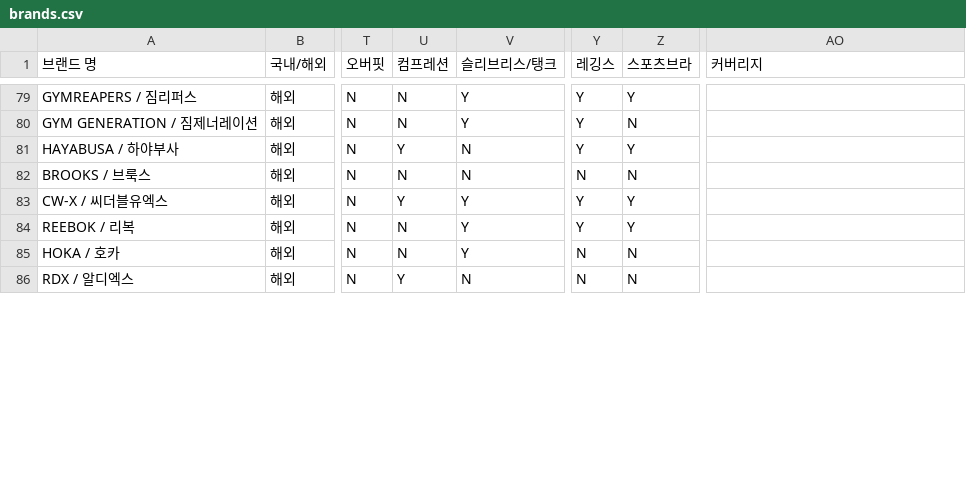
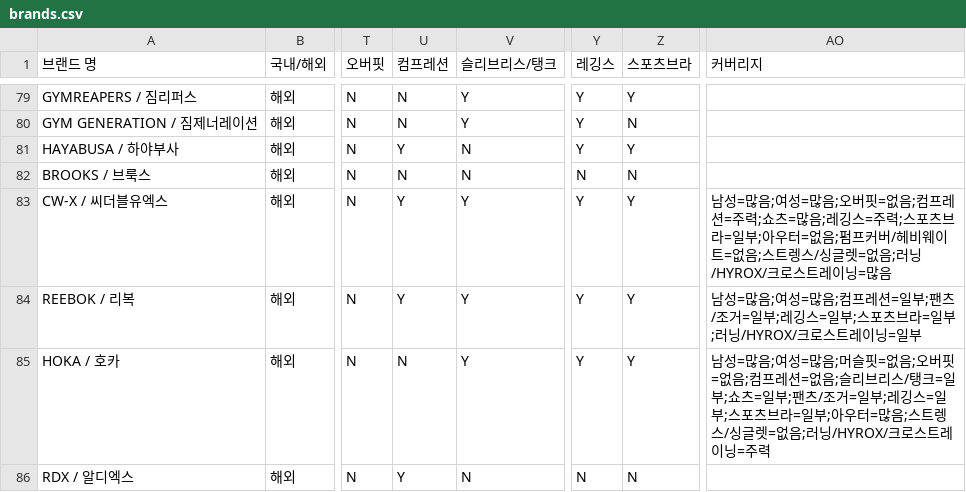
Before and after one commit to gymbasecamp/gymbasecamp-site, a CSV file: site/data/brands.csv, drawn as a sheet; only a part is shown, gaps mark what is left out; the diff covers the shown part only; the diff names each change by its address in the sheet, - before the commit and + after, or states it on an @@ line.

```diff
--- a/site/data/brands.csv
+++ b/site/data/brands.csv
-AO83 (커버리지): (empty)
+AO83 (커버리지): 남성=많음;여성=많음;오버핏=없음;컴프레션=주력;쇼츠=많음;레깅스=주력;스포츠브라=일부;아우터=없음;펌프커버/헤비웨이트=없음;스트렝스/싱글렛=없음;러닝/HYROX/크로스트레이닝=많음
-U84 (컴프레션): N
+U84 (컴프레션): Y
-AO84 (커버리지): (empty)
+AO84 (커버리지): 남성=많음;여성=많음;컴프레션=일부;팬츠/조거=일부;레깅스=일부;스포츠브라=일부;러닝/HYROX/크로스트레이닝=일부
-Y85 (레깅스): N
+Y85 (레깅스): Y
-Z85 (스포츠브라): N
+Z85 (스포츠브라): Y
-AO85 (커버리지): (empty)
+AO85 (커버리지): 남성=많음;여성=많음;머슬핏=없음;오버핏=없음;컴프레션=없음;슬리브리스/탱크=일부;쇼츠=일부;팬츠/조거=일부;레깅스=일부;스포츠브라=일부;아우터=많음;스트렝스/싱글렛=없음;러닝/HYROX/크로스트레이닝=주력
```
Also changed, not shown: 17 edited cells elsewhere in this file, 1 other file.
